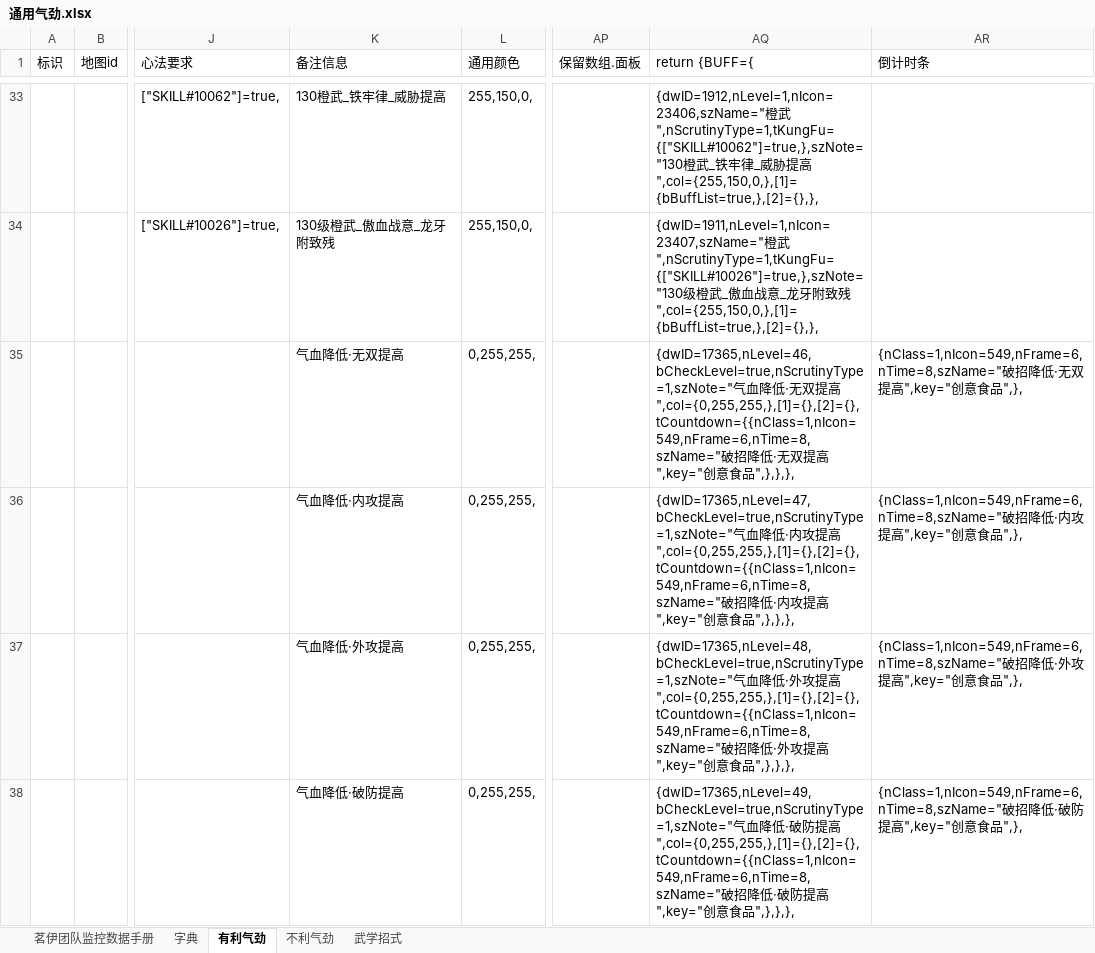
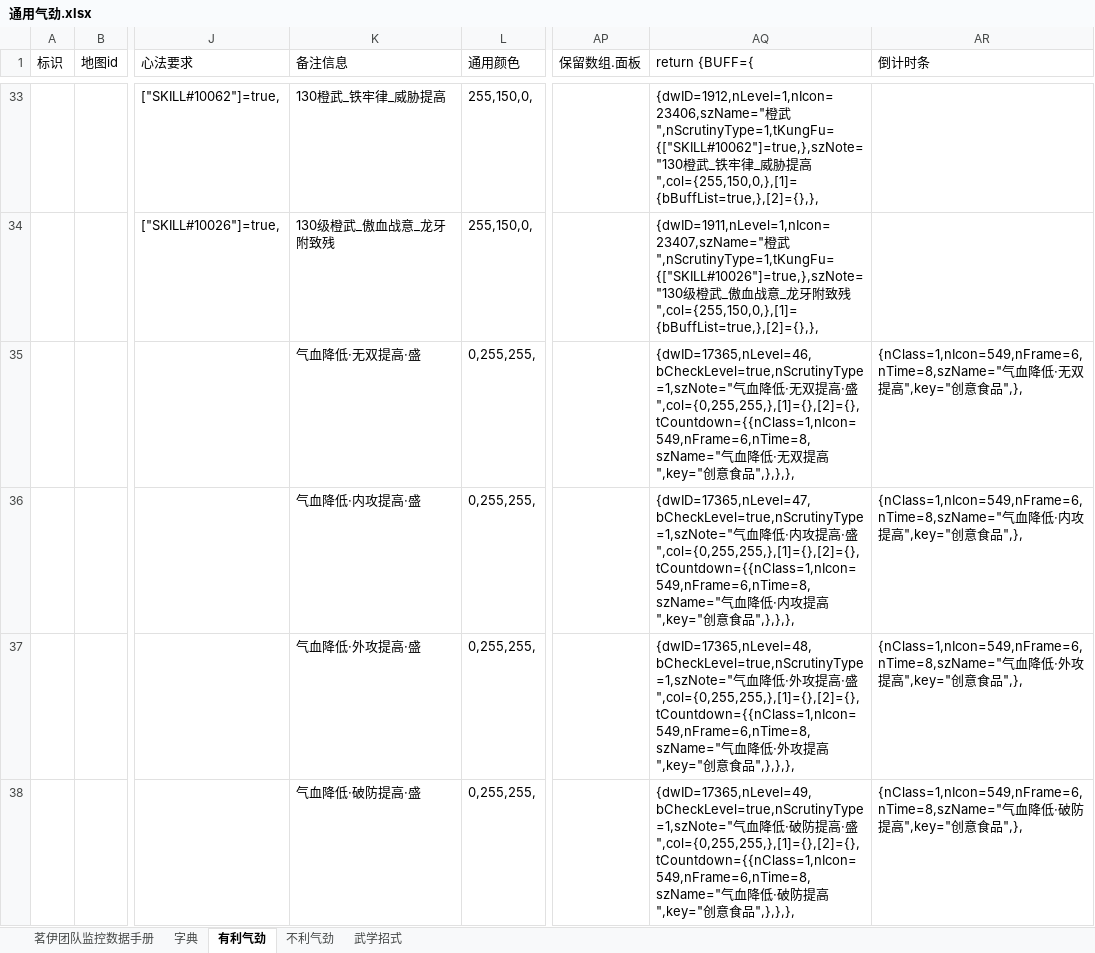
Before and after one commit to LyKoiya/LHDBM, an Excel workbook: 气劲/通用气劲.xlsx, sheet 有利气劲, drawn as a sheet; only a part is shown, gaps mark what is left out; values as stored, in another font and other column widths than the file's, no borders; the diff covers the shown part only; the diff names each change by its address in the sheet, - before the commit and + after, or states it on an @@ line.

```diff
--- a/气劲/通用气劲.xlsx (sheet 有利气劲)
+++ b/气劲/通用气劲.xlsx (sheet 有利气劲)
-K35 (备注信息): 气血降低·无双提高
+K35 (备注信息): 气血降低·无双提高·盛
-AQ35 (return {BUFF={): …提高",col={0,255,255,},[1]={},[2]={},tCountdown={{nClass=1,nIcon=549,nFrame=6,nTime=8,szName="破招降低…
+AQ35 (return {BUFF={): …提高·盛",col={0,255,255,},[1]={},[2]={},tCountdown={{nClass=1,nIcon=549,nFrame=6,nTime=8,szName="气血降低…
-AR35 (倒计时条): {nClass=1,nIcon=549,nFrame=6,nTime=8,szName="破招降低…
+AR35 (倒计时条): {nClass=1,nIcon=549,nFrame=6,nTime=8,szName="气血降低…
-K36 (备注信息): 气血降低·内攻提高
+K36 (备注信息): 气血降低·内攻提高·盛
-AQ36 (return {BUFF={): …提高",col={0,255,255,},[1]={},[2]={},tCountdown={{nClass=1,nIcon=549,nFrame=6,nTime=8,szName="破招降低…
+AQ36 (return {BUFF={): …提高·盛",col={0,255,255,},[1]={},[2]={},tCountdown={{nClass=1,nIcon=549,nFrame=6,nTime=8,szName="气血降低…
-AR36 (倒计时条): {nClass=1,nIcon=549,nFrame=6,nTime=8,szName="破招降低…
+AR36 (倒计时条): {nClass=1,nIcon=549,nFrame=6,nTime=8,szName="气血降低…
-K37 (备注信息): 气血降低·外攻提高
+K37 (备注信息): 气血降低·外攻提高·盛
-AQ37 (return {BUFF={): …提高",col={0,255,255,},[1]={},[2]={},tCountdown={{nClass=1,nIcon=549,nFrame=6,nTime=8,szName="破招降低…
+AQ37 (return {BUFF={): …提高·盛",col={0,255,255,},[1]={},[2]={},tCountdown={{nClass=1,nIcon=549,nFrame=6,nTime=8,szName="气血降低…
-AR37 (倒计时条): {nClass=1,nIcon=549,nFrame=6,nTime=8,szName="破招降低…
+AR37 (倒计时条): {nClass=1,nIcon=549,nFrame=6,nTime=8,szName="气血降低…
-K38 (备注信息): 气血降低·破防提高
+K38 (备注信息): 气血降低·破防提高·盛
-AQ38 (return {BUFF={): …提高",col={0,255,255,},[1]={},[2]={},tCountdown={{nClass=1,nIcon=549,nFrame=6,nTime=8,szName="破招降低…
+AQ38 (return {BUFF={): …提高·盛",col={0,255,255,},[1]={},[2]={},tCountdown={{nClass=1,nIcon=549,nFrame=6,nTime=8,szName="气血降低…
-AR38 (倒计时条): {nClass=1,nIcon=549,nFrame=6,nTime=8,szName="破招降低…
+AR38 (倒计时条): {nClass=1,nIcon=549,nFrame=6,nTime=8,szName="气血降低…
```
Also changed, not shown: 24 edited cells elsewhere in this sheet, sheet 茗伊团队监控数据手册, 2 other files.
